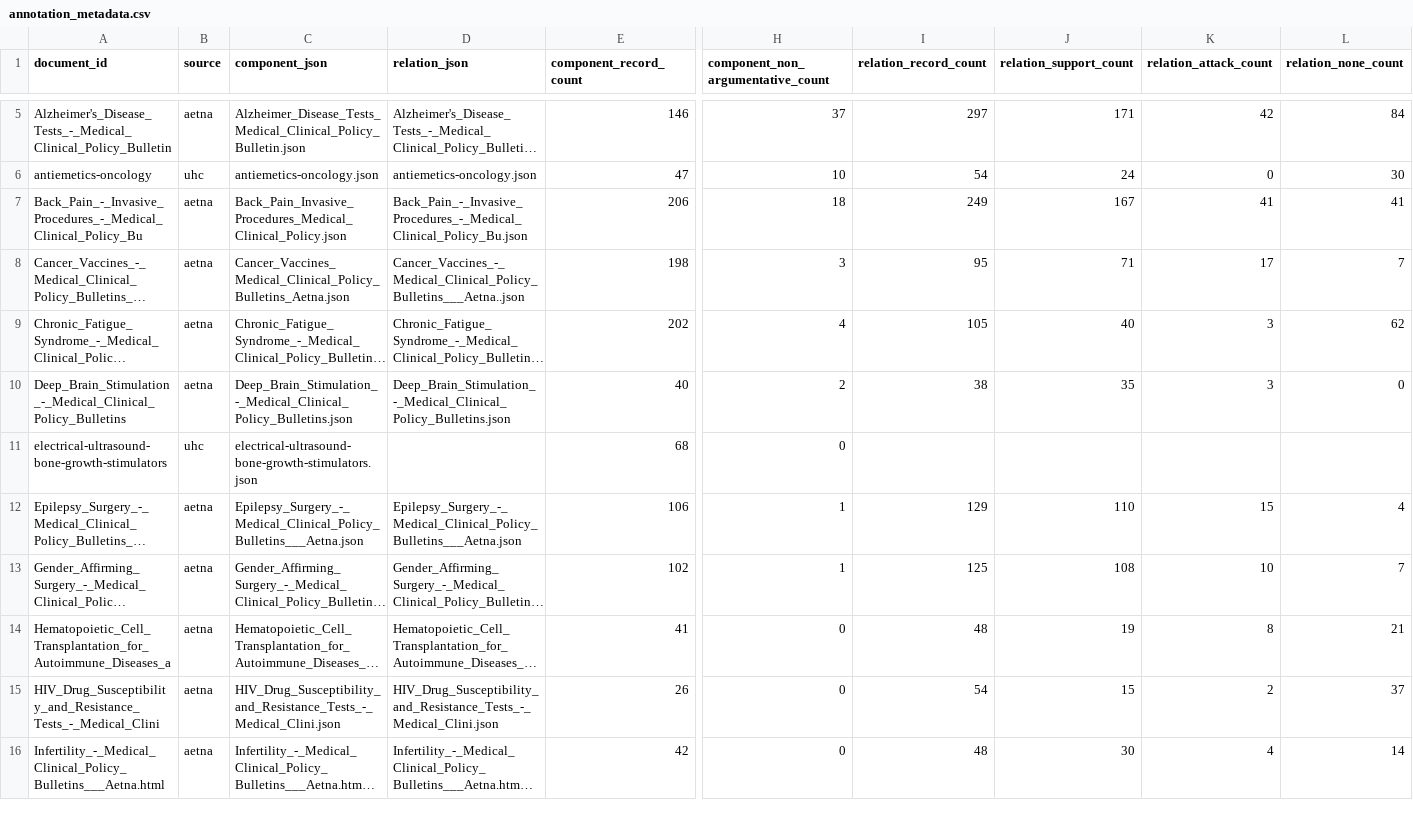
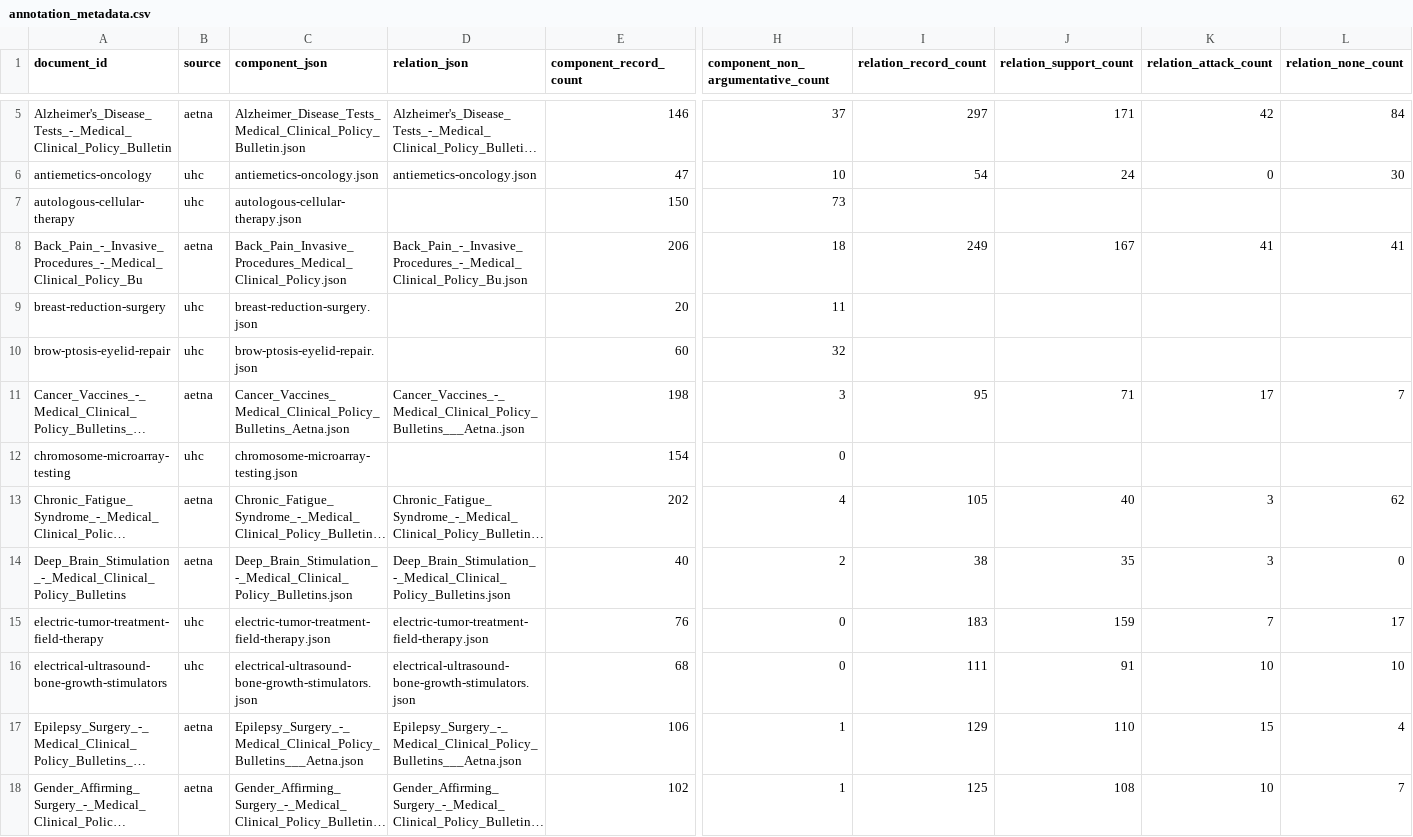
Before and after one commit to GIND123/LLM-Driven-Argument-Mapping, a CSV file: Data/Annotations/annotation_metadata.csv, drawn as a sheet; only a part is shown, gaps mark what is left out; the shorter side is filled out with more unchanged rows; long unchanged cells end in …; addresses are those after the commit; rows hold the shown columns only; the diff names each change by its address in the sheet, - before the commit and + after, or states it on an @@ line.

Commit message:
Update annotation metadata with latest component/relation files

```diff
--- a/Data/Annotations/annotation_metadata.csv
+++ b/Data/Annotations/annotation_metadata.csv
+row 7: autologous-cellular-therapy | uhc | autologous-cellular-therapy.json |  | 150 | 73
+row 9: breast-reduction-surgery | uhc | breast-reduction-surgery.json |  | 20 | 11
+row 10: brow-ptosis-eyelid-repair | uhc | brow-ptosis-eyelid-repair.json |  | 60 | 32
+row 12: chromosome-microarray-testing | uhc | chromosome-microarray-testing.json |  | 154 | 0
+row 15: electric-tumor-treatment-field-therapy | uhc | electric-tumor-treatment-field-therapy.json | electric-tumor-treatment-field-therapy.json | 76 | 0 | 183 | 159 | 7 | 17
-D16 (relation_json): (empty)
+D16 (relation_json): electrical-ultrasound-bone-growth-stimulators.json
-I16 (relation_record_count): (empty)
+I16 (relation_record_count): 111
-J16 (relation_support_count): (empty)
+J16 (relation_support_count): 91
-K16 (relation_attack_count): (empty)
+K16 (relation_attack_count): 10
-L16 (relation_none_count): (empty)
+L16 (relation_none_count): 10
```
